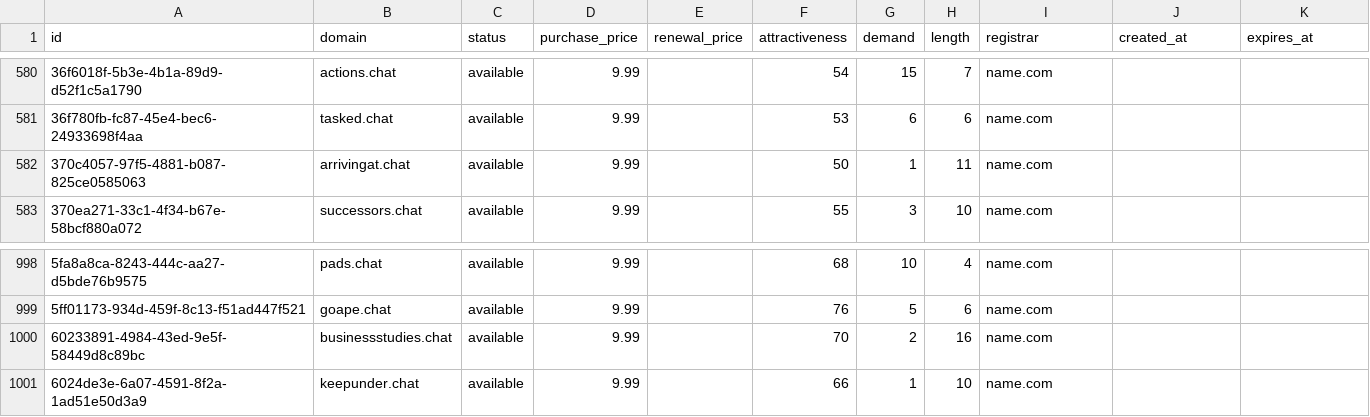
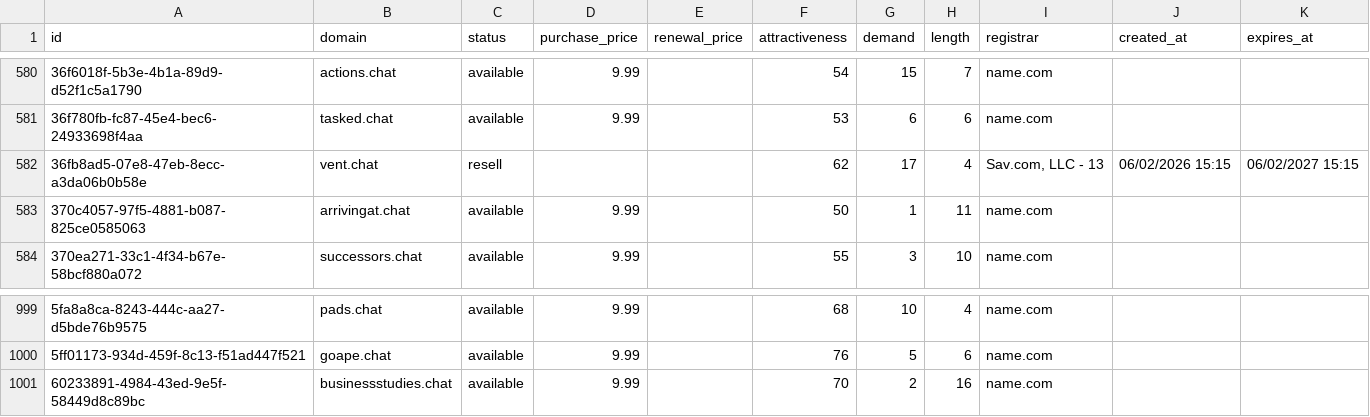
Before and after one commit to UniqueDomains/chat-oneword-domains, a CSV file: chat.csv, drawn as a sheet; only a part is shown, gaps mark what is left out.

Commit message:
Domains update

```diff
--- a/chat.csv
+++ b/chat.csv
@@ -581,2 +581,3 @@ id,domain,status,purchase_price,renewal_price,attractiveness,demand,length,regis
 36f780fb-fc87-45e4-bec6-24933698f4aa,tasked.chat,available,9.99,,53,6,6,name.com,,
+36fb8ad5-07e8-47eb-8ecc-a3da06b0b58e,vent.chat,resell,,,62,17,4,"Sav.com, LLC - 13",06/02/2026 15:15,06/02/2027 15:15
 370c4057-97f5-4881-b087-825ce0585063,arrivingat.chat,available,9.99,,50,1,11,name.com,,
@@ -1000,2 +1001 @@ id,domain,status,purchase_price,renewal_price,attractiveness,demand,length,regis
 60233891-4984-43ed-9e5f-58449d8c89bc,businessstudies.chat,available,9.99,,70,2,16,name.com,,
-6024de3e-6a07-4591-8f2a-1ad51e50d3a9,keepunder.chat,available,9.99,,66,1,10,name.com,,
```
Also changed, not shown: 4 other files.
